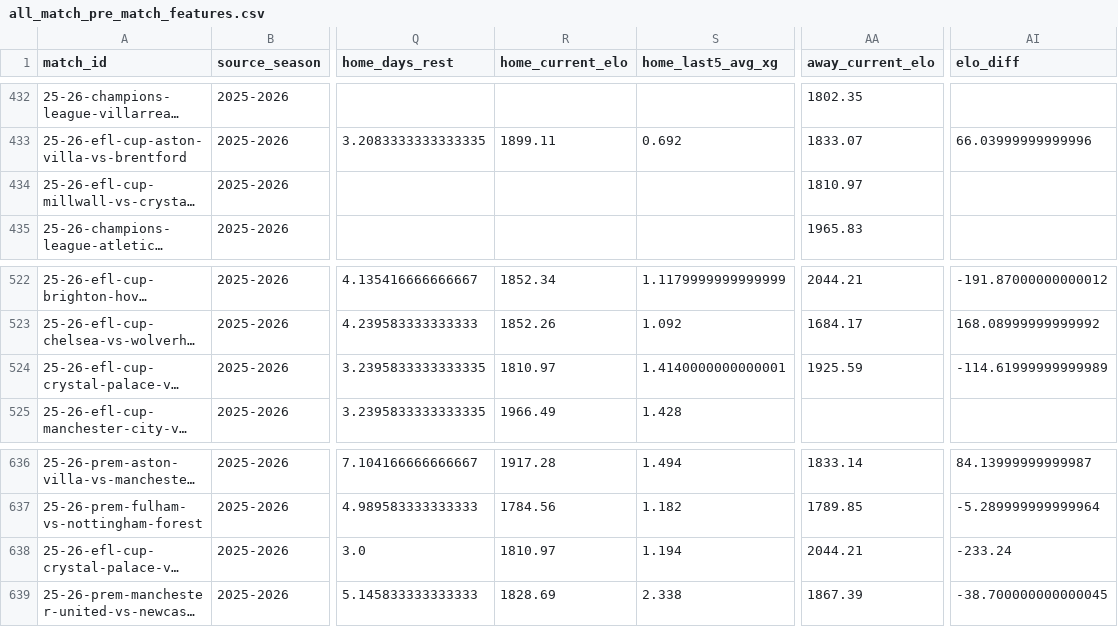
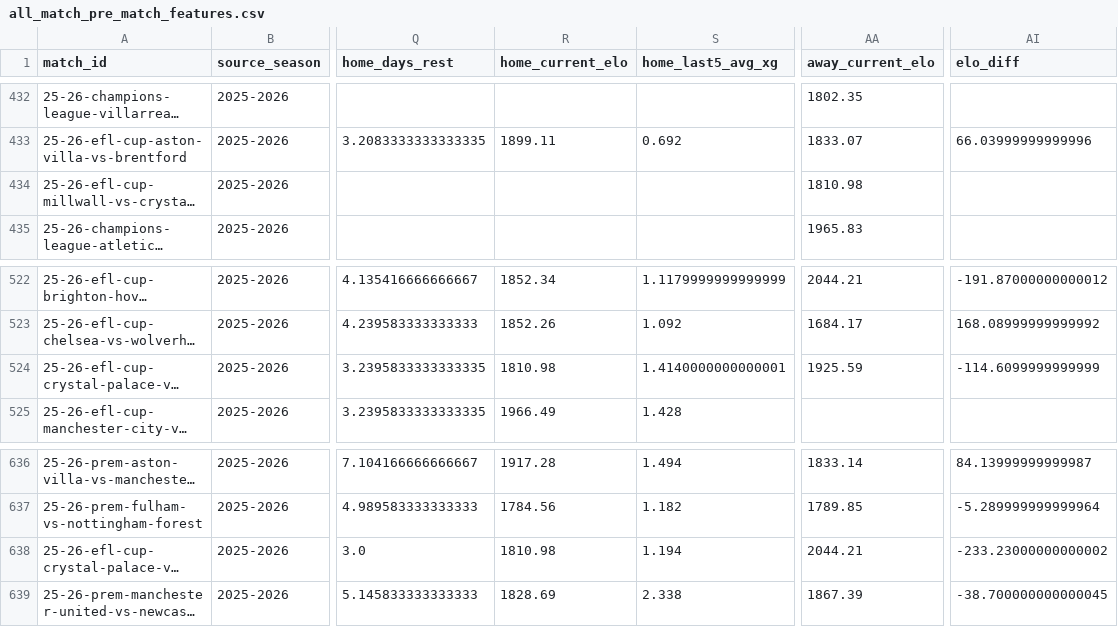
Before and after one commit to GiwinEdwin09/FPL-Predictor, a CSV file: data/features/all_match_pre_match_features.csv, drawn as a sheet; only a part is shown, gaps mark what is left out; long unchanged cells end in …; the diff names each change by its address in the sheet, - before the commit and + after, or states it on an @@ line.

```diff
--- a/data/features/all_match_pre_match_features.csv
+++ b/data/features/all_match_pre_match_features.csv
-AA434 (away_current_elo): 1810.97
+AA434 (away_current_elo): 1810.98
-R524 (home_current_elo): 1810.97
+R524 (home_current_elo): 1810.98
-AI524 (elo_diff): -114.61999999999989
+AI524 (elo_diff): -114.6099999999999
-R638 (home_current_elo): 1810.97
+R638 (home_current_elo): 1810.98
-AI638 (elo_diff): -233.24
+AI638 (elo_diff): -233.23000000000002
```
Also changed, not shown: data/matches.csv, data/players.csv, 4 other files.
